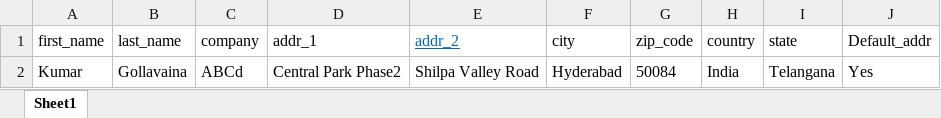
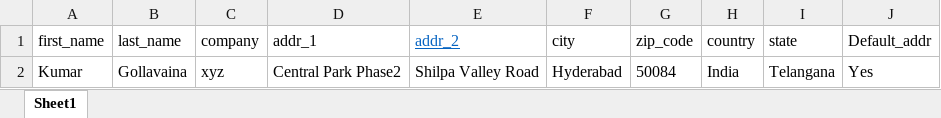
Before and after one commit to nandankumarmundre-eng/AI_Playwright_Python_Project_OpenCart, an Excel workbook: data/web/address_data.xlsx, sheet Sheet1, drawn as a sheet; values as stored, in another font and other column widths than the file's, no borders; the diff names each change by its address in the sheet, - before the commit and + after, or states it on an @@ line.

Commit message:
fixed the issues for test_update_address test case

```diff
--- a/data/web/address_data.xlsx (sheet Sheet1)
+++ b/data/web/address_data.xlsx (sheet Sheet1)
-C2 (company): ABCd
+C2 (company): xyz
```
Also changed, not shown: 5 other files.
